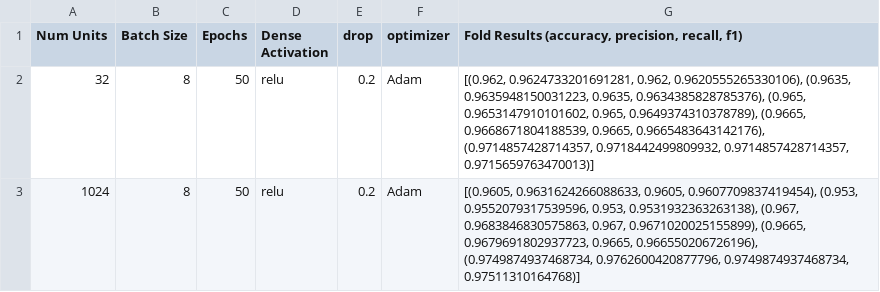
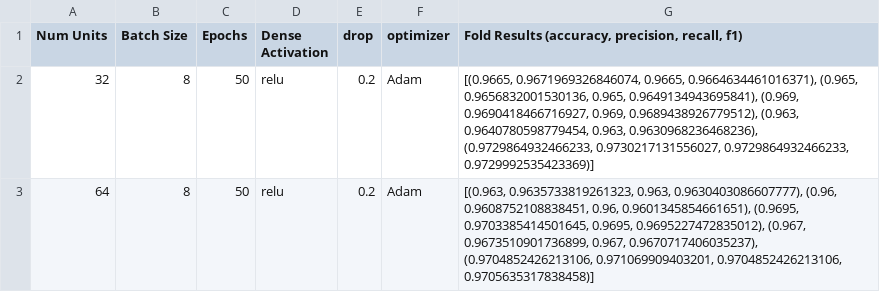
Before and after one commit to lukaltk/TCC-ml, a CSV file: model/qing_cheng/0/TEST-all_results.csv, drawn as a sheet.

```diff
--- a/model/qing_cheng/0/TEST-all_results.csv
+++ b/model/qing_cheng/0/TEST-all_results.csv
@@ -1,3 +1,3 @@
 Num Units,Batch Size,Epochs,Dense Activation,drop,optimizer,"Fold Results (accuracy, precision, recall, f1)"
-32,8,50,relu,0.2,Adam,"[(0.962, 0.9624733201691281, 0.962, 0.9620555265330106), (0.9635, 0.9635948150031223, 0.9635, 0.9634385828785376), (0.965, 0.9653147910101602, 0.965, 0.9649374310378789), (0.9665, 0.9668671804188539, 0.9665, 0.9665483643142176), (0.9714857428714357, 0.9718442499809932, 0.9714857428714357, 0.9715659763470013)]"
-1024,8,50,relu,0.2,Adam,"[(0.9605, 0.9631624266088633, 0.9605, 0.9607709837419454), (0.953, 0.9552079317539596, 0.953, 0.9531932363263138), (0.967, 0.9683846830575863, 0.967, 0.9671020025155899), (0.9665, 0.9679691802937723, 0.9665, 0.966550206726196), (0.9749874937468734, 0.9762600420877796, 0.9749874937468734, 0.97511310164768)]"
+32,8,50,relu,0.2,Adam,"[(0.9665, 0.9671969326846074, 0.9665, 0.9664634461016371), (0.965, 0.9656832001530136, 0.965, 0.9649134943695841), (0.969, 0.9690418466716927, 0.969, 0.9689438926779512), (0.963, 0.9640780598779454, 0.963, 0.9630968236468236), (0.9729864932466233, 0.9730217131556027, 0.9729864932466233, 0.9729992535423369)]"
+64,8,50,relu,0.2,Adam,"[(0.963, 0.9635733819261323, 0.963, 0.9630403086607777), (0.96, 0.9608752108838451, 0.96, 0.9601345854661651), (0.9695, 0.9703385414501645, 0.9695, 0.9695227472835012), (0.967, 0.9673510901736899, 0.967, 0.9670717406035237), (0.9704852426213106, 0.971069909403201, 0.9704852426213106, 0.9705635317838458)]"
```
Also changed, not shown: 16 other files.
